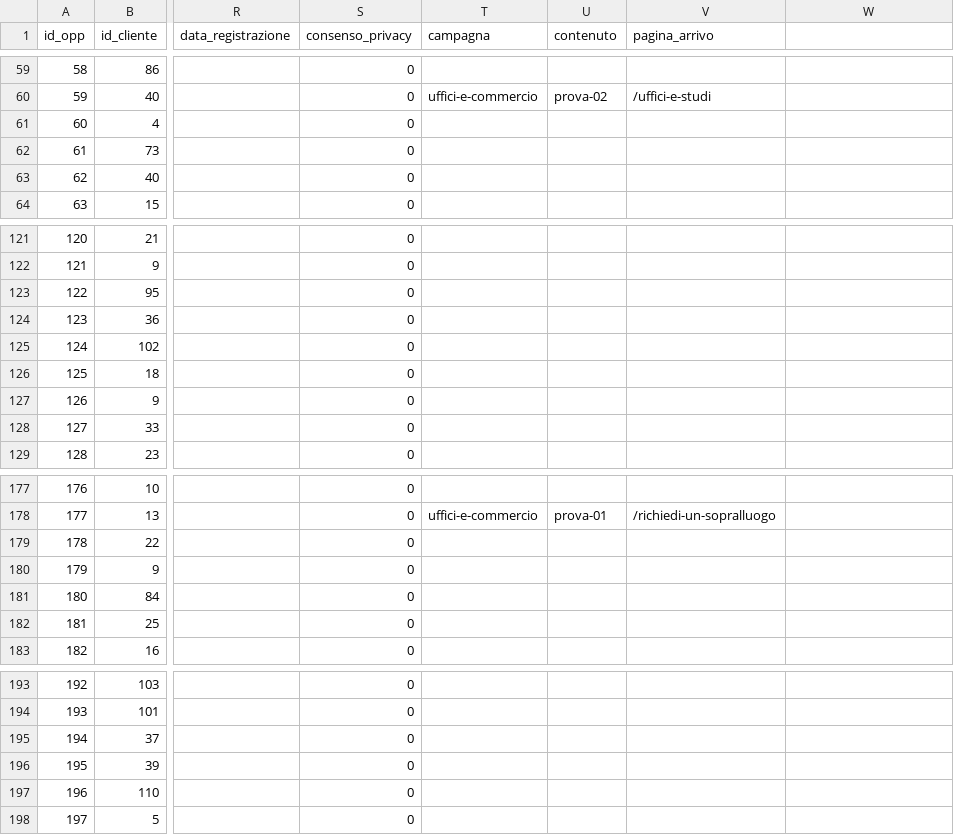
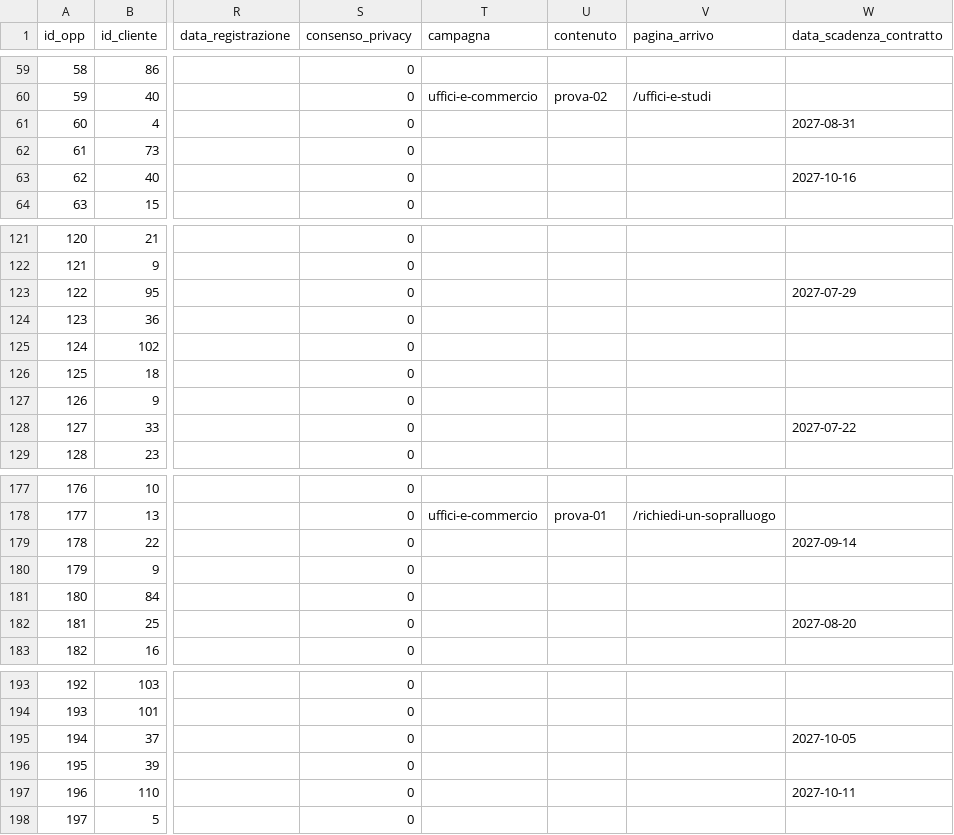
Before and after one commit to nickchirico72-jpg/Claude-skill, a CSV file: data/csv/opportunita.csv, drawn as a sheet; only a part is shown, gaps mark what is left out; the diff covers the shown part only; the diff names each change by its address in the sheet, - before the commit and + after, or states it on an @@ line.

```diff
--- a/data/csv/opportunita.csv
+++ b/data/csv/opportunita.csv
-W1: (empty)
+W1: data_scadenza_contratto
-W61 (data_scadenza_contratto): (empty)
+W61 (data_scadenza_contratto): 2027-08-31
-W63 (data_scadenza_contratto): (empty)
+W63 (data_scadenza_contratto): 2027-10-16
-W123 (data_scadenza_contratto): (empty)
+W123 (data_scadenza_contratto): 2027-07-29
-W128 (data_scadenza_contratto): (empty)
+W128 (data_scadenza_contratto): 2027-07-22
-W179 (data_scadenza_contratto): (empty)
+W179 (data_scadenza_contratto): 2027-09-14
-W182 (data_scadenza_contratto): (empty)
+W182 (data_scadenza_contratto): 2027-08-20
-W195 (data_scadenza_contratto): (empty)
+W195 (data_scadenza_contratto): 2027-10-05
-W197 (data_scadenza_contratto): (empty)
+W197 (data_scadenza_contratto): 2027-10-11
```
Also changed, not shown: 21 edited cells elsewhere in this file, data/csv/offerte.csv, 20 other files.
